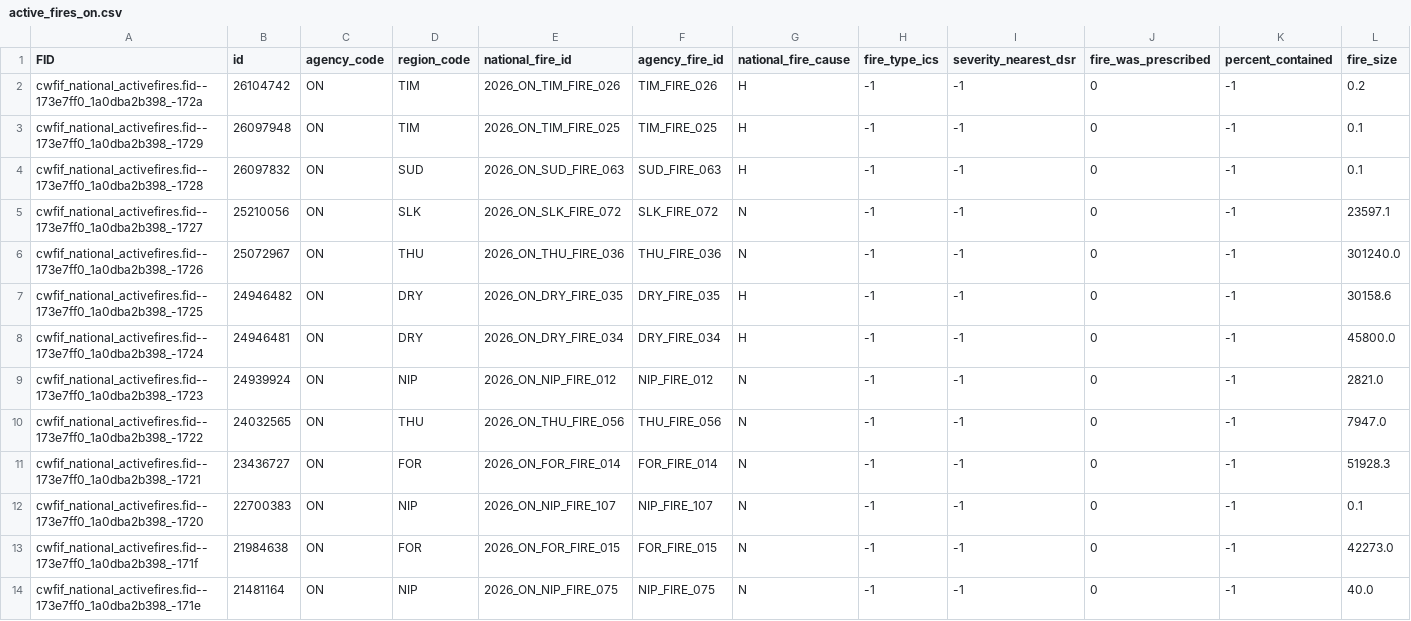
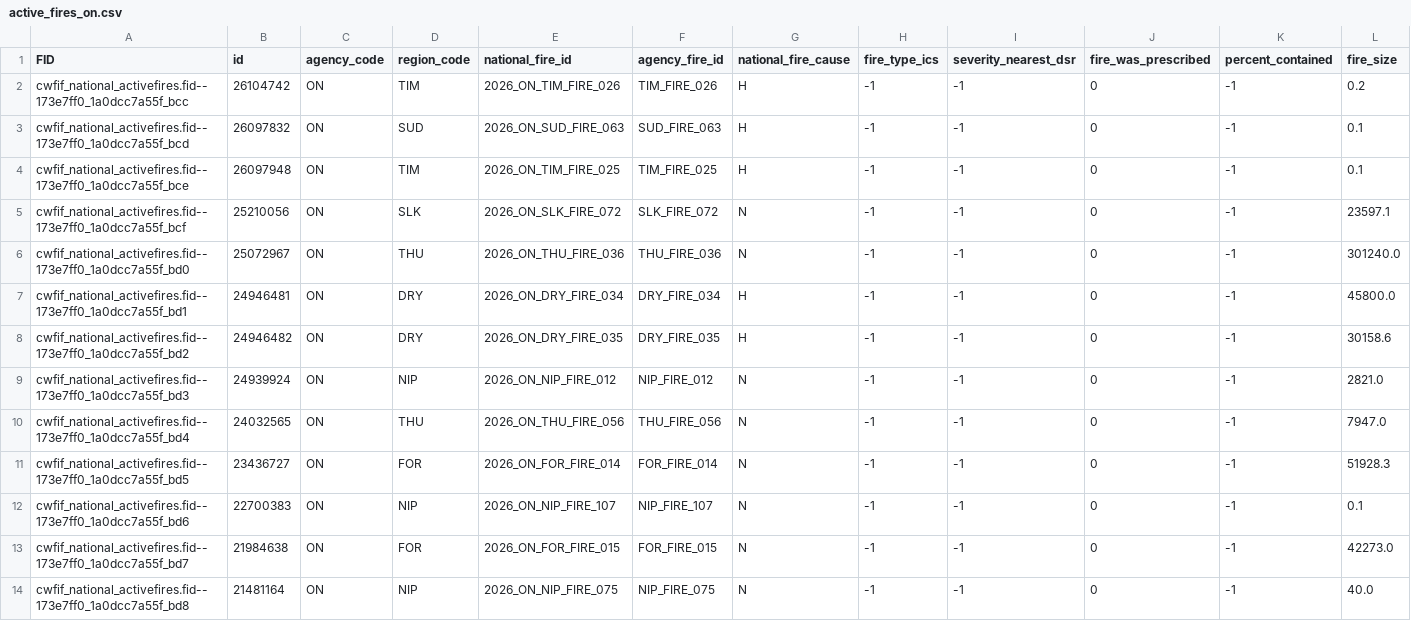
Before and after one commit to jagius/cda-air-quality-compiler, a CSV file: docs/active_fires_on.csv, drawn as a sheet; only a part is shown; removed rows and columns are numbered as before the commit, all else as after; rows hold the shown columns only; the diff covers the shown part only; the diff names each change by its address in the sheet, - before the commit and + after, or states it on an @@ line.

```diff
--- a/docs/active_fires_on.csv
+++ b/docs/active_fires_on.csv
-A2 (FID): cwfif_national_activefires.fid--173e7ff0_1a0dba2b398_-172a
+A2 (FID): cwfif_national_activefires.fid--173e7ff0_1a0dcc7a55f_bcc
-row 3: cwfif_national_activefires.fid--173e7ff0_1a0dba2b398_-1729 | 26097948 | ON | TIM | 2026_ON_TIM_FIRE_025 | TIM_FIRE_025 | H | -1 | -1 | 0 | -1 | 0.1
-A3 (FID): cwfif_national_activefires.fid--173e7ff0_1a0dba2b398_-1728
+A3 (FID): cwfif_national_activefires.fid--173e7ff0_1a0dcc7a55f_bcd
+row 4: cwfif_national_activefires.fid--173e7ff0_1a0dcc7a55f_bce | 26097948 | ON | TIM | 2026_ON_TIM_FIRE_025 | TIM_FIRE_025 | H | -1 | -1 | 0 | -1 | 0.1
-A5 (FID): cwfif_national_activefires.fid--173e7ff0_1a0dba2b398_-1727
+A5 (FID): cwfif_national_activefires.fid--173e7ff0_1a0dcc7a55f_bcf
-A6 (FID): cwfif_national_activefires.fid--173e7ff0_1a0dba2b398_-1726
+A6 (FID): cwfif_national_activefires.fid--173e7ff0_1a0dcc7a55f_bd0
+row 7: cwfif_national_activefires.fid--173e7ff0_1a0dcc7a55f_bd1 | 24946481 | ON | DRY | 2026_ON_DRY_FIRE_034 | DRY_FIRE_034 | H | -1 | -1 | 0 | -1 | 45800.0
-A8 (FID): cwfif_national_activefires.fid--173e7ff0_1a0dba2b398_-1725
+A8 (FID): cwfif_national_activefires.fid--173e7ff0_1a0dcc7a55f_bd2
-row 8: cwfif_national_activefires.fid--173e7ff0_1a0dba2b398_-1724 | 24946481 | ON | DRY | 2026_ON_DRY_FIRE_034 | DRY_FIRE_034 | H | -1 | -1 | 0 | -1 | 45800.0
-A9 (FID): cwfif_national_activefires.fid--173e7ff0_1a0dba2b398_-1723
+A9 (FID): cwfif_national_activefires.fid--173e7ff0_1a0dcc7a55f_bd3
-A10 (FID): cwfif_national_activefires.fid--173e7ff0_1a0dba2b398_-1722
+A10 (FID): cwfif_national_activefires.fid--173e7ff0_1a0dcc7a55f_bd4
-A11 (FID): cwfif_national_activefires.fid--173e7ff0_1a0dba2b398_-1721
+A11 (FID): cwfif_national_activefires.fid--173e7ff0_1a0dcc7a55f_bd5
-A12 (FID): cwfif_national_activefires.fid--173e7ff0_1a0dba2b398_-1720
+A12 (FID): cwfif_national_activefires.fid--173e7ff0_1a0dcc7a55f_bd6
-A13 (FID): cwfif_national_activefires.fid--173e7ff0_1a0dba2b398_-171f
+A13 (FID): cwfif_national_activefires.fid--173e7ff0_1a0dcc7a55f_bd7
-A14 (FID): cwfif_national_activefires.fid--173e7ff0_1a0dba2b398_-171e
+A14 (FID): cwfif_national_activefires.fid--173e7ff0_1a0dcc7a55f_bd8
```
Also changed, not shown: 1 added row, 1 removed row and 16 edited cells elsewhere in this file, docs/active_fires.csv, docs/active_fires_bc.csv, 8 other files.
